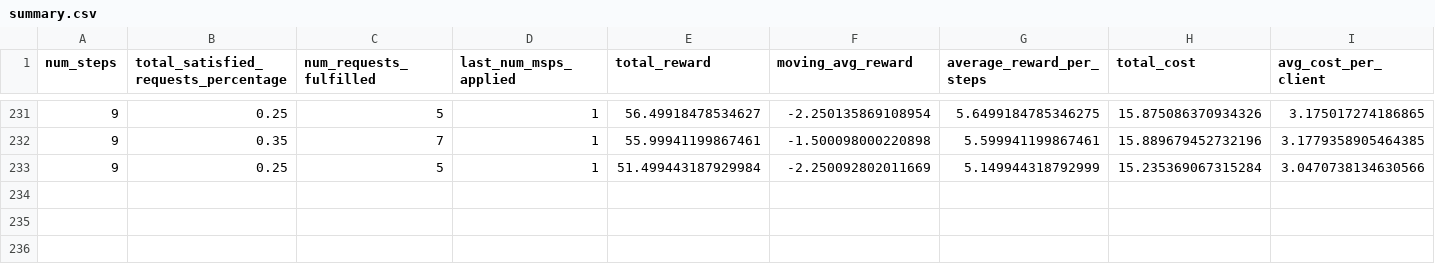
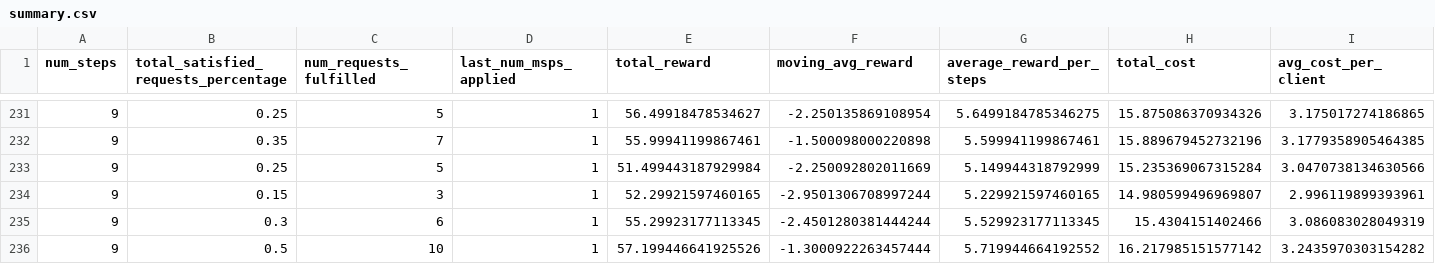
Before and after one commit to AMR-aa1405465/Cooperative_multi, a CSV file: results/random/summary.csv, drawn as a sheet; only a part is shown, gaps mark what is left out; rows hold the shown columns only; the diff names each change by its address in the sheet, - before the commit and + after, or states it on an @@ line.

```diff
--- a/results/random/summary.csv
+++ b/results/random/summary.csv
+row 234: 9 | 0.15 | 3 | 1 | 52.29921597460165 | -2.9501306708997244 | 5.229921597460165 | 14.980599496969807 | 2.996119899393961
+row 235: 9 | 0.3 | 6 | 1 | 55.29923177113345 | -2.4501280381444244 | 5.529923177113345 | 15.4304151402466 | 3.086083028049319
+row 236: 9 | 0.5 | 10 | 1 | 57.199446641925526 | -1.3000922263457444 | 5.719944664192552 | 16.217985151577142 | 3.2435970303154282
```
Also changed, not shown: 2 other files.
